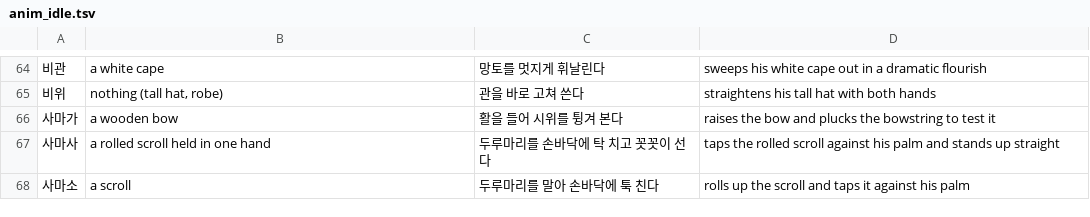
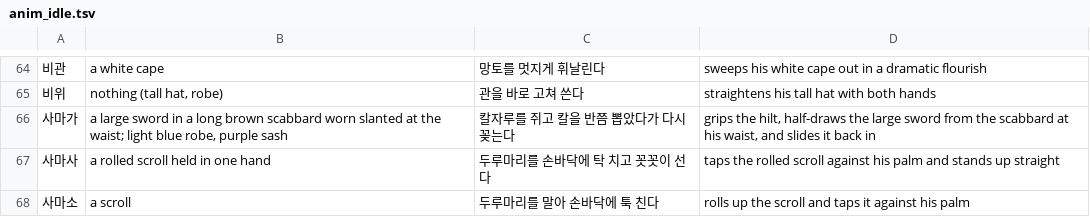
Before and after one commit to sanolamian12/SamChess, a TSV file: tools/anim_idle.tsv, drawn as a sheet; only a part is shown, gaps mark what is left out.

```diff
--- a/tools/anim_idle.tsv
+++ b/tools/anim_idle.tsv
@@ -65,3 +65,3 @@
 비위	nothing (tall hat, robe)	관을 바로 고쳐 쓴다	straightens his tall hat with both hands
-사마가	a wooden bow	활을 들어 시위를 튕겨 본다	raises the bow and plucks the bowstring to test it
+사마가	a large sword in a long brown scabbard worn slanted at the waist; light blue robe, purple sash	칼자루를 쥐고 칼을 반쯤 뽑았다가 다시 꽂는다	grips the hilt, half-draws the large sword from the scabbard at his waist, and slides it back in
 사마사	a rolled scroll held in one hand	두루마리를 손바닥에 탁 치고 꼿꼿이 선다	taps the rolled scroll against his palm and stands up straight
```
